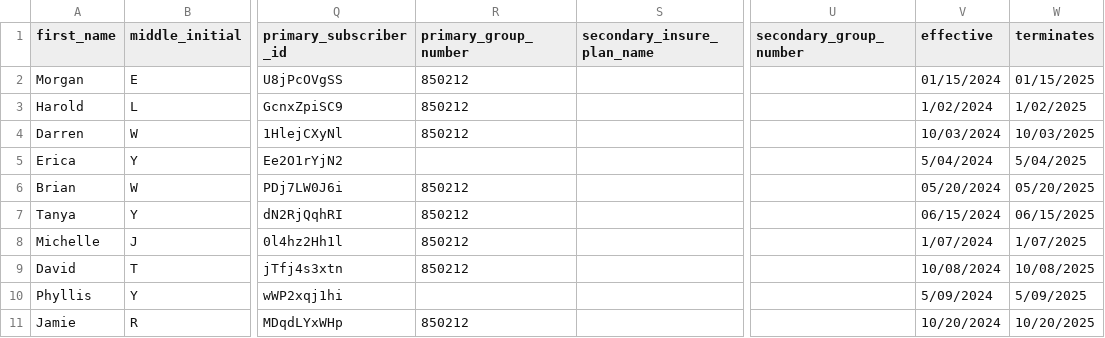
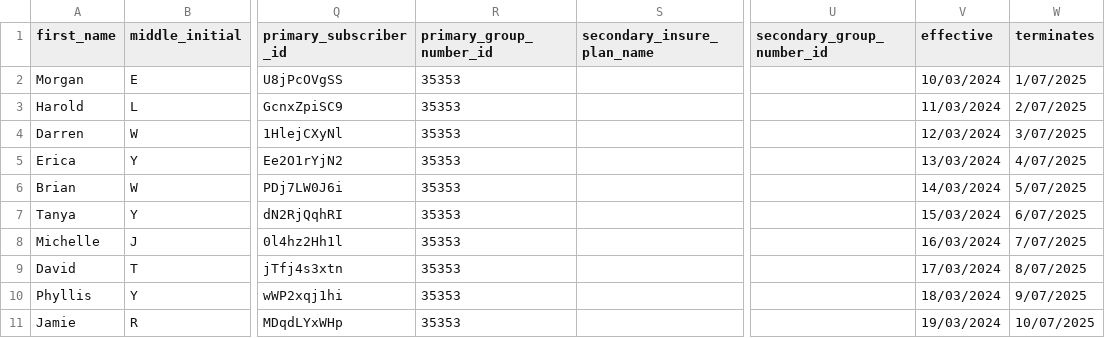
Before and after one commit to tecnologiaSisColombia/Project-Front-VBM, a CSV file: src/assets/example.csv, drawn as a sheet; only a part is shown, gaps mark what is left out; the diff names each change by its address in the sheet, - before the commit and + after, or states it on an @@ line.

```diff
--- a/src/assets/example.csv
+++ b/src/assets/example.csv
-R1: primary_group_number
+R1: primary_group_number_id
-U1: secondary_group_number
+U1: secondary_group_number_id
-R2:R4 (primary_group_number_id): 850212
+R2:R4 (primary_group_number_id): 35353
-V2 (effective): 01/15/2024
+V2 (effective): 10/03/2024
-W2 (terminates): 01/15/2025
+W2 (terminates): 1/07/2025
-V3 (effective): 1/02/2024
+V3 (effective): 11/03/2024
-W3 (terminates): 1/02/2025
+W3 (terminates): 2/07/2025
-V4 (effective): 10/03/2024
+V4 (effective): 12/03/2024
-W4 (terminates): 10/03/2025
+W4 (terminates): 3/07/2025
-R5 (primary_group_number_id): (empty)
+R5 (primary_group_number_id): 35353
-V5 (effective): 5/04/2024
+V5 (effective): 13/03/2024
-W5 (terminates): 5/04/2025
+W5 (terminates): 4/07/2025
-R6:R9 (primary_group_number_id): 850212
+R6:R9 (primary_group_number_id): 35353
-V6 (effective): 05/20/2024
+V6 (effective): 14/03/2024
-W6 (terminates): 05/20/2025
+W6 (terminates): 5/07/2025
-V7 (effective): 06/15/2024
+V7 (effective): 15/03/2024
-W7 (terminates): 06/15/2025
+W7 (terminates): 6/07/2025
-V8 (effective): 1/07/2024
+V8 (effective): 16/03/2024
-W8 (terminates): 1/07/2025
+W8 (terminates): 7/07/2025
-V9 (effective): 10/08/2024
+V9 (effective): 17/03/2024
-W9 (terminates): 10/08/2025
+W9 (terminates): 8/07/2025
-R10 (primary_group_number_id): (empty)
+R10 (primary_group_number_id): 35353
-V10 (effective): 5/09/2024
+V10 (effective): 18/03/2024
-W10 (terminates): 5/09/2025
+W10 (terminates): 9/07/2025
-R11 (primary_group_number_id): 850212
+R11 (primary_group_number_id): 35353
-V11 (effective): 10/20/2024
+V11 (effective): 19/03/2024
-W11 (terminates): 10/20/2025
+W11 (terminates): 10/07/2025
```
Also changed, not shown: 1 other file.
